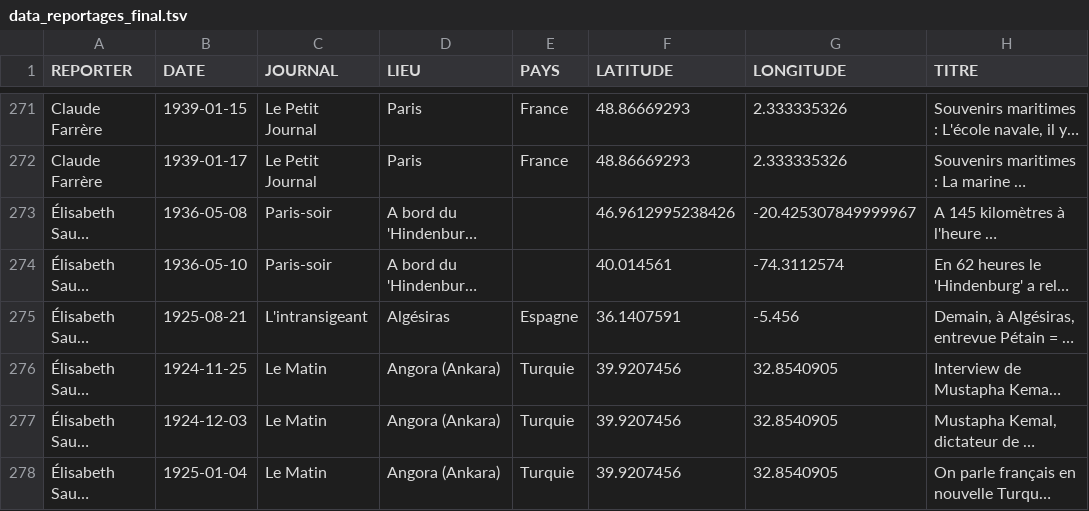
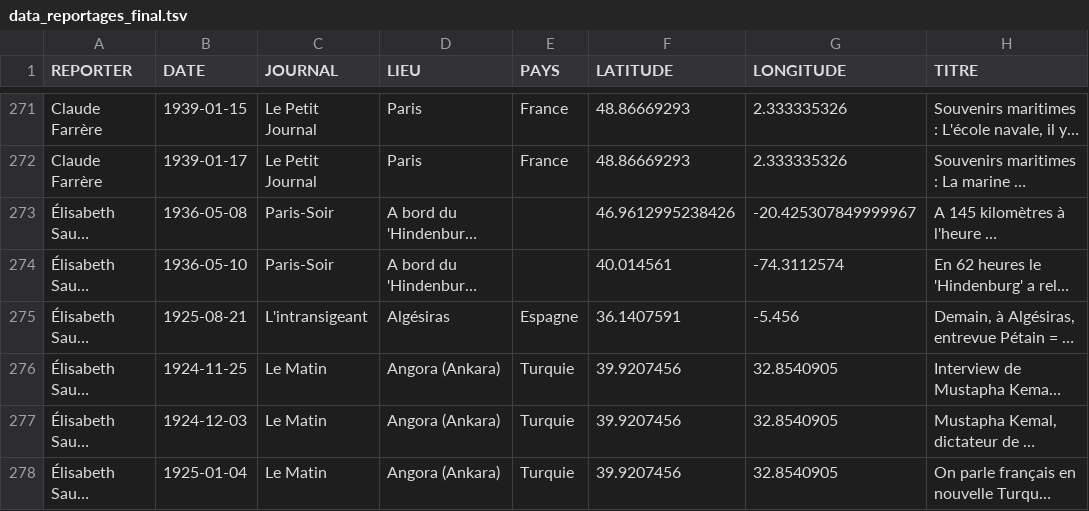
Before and after one commit to gillesbastin/les-arpenteurs, a TSV file: data_reportages_final.tsv, drawn as a sheet; only a part is shown, gaps mark what is left out; long unchanged cells end in …; the diff covers the shown part only; the diff names each change by its address in the sheet, - before the commit and + after, or states it on an @@ line.

Commit message:
Update data_reportages_final.tsv
Paris-soir -> Paris-Soir

```diff
--- a/data_reportages_final.tsv
+++ b/data_reportages_final.tsv
-C273:C274 (JOURNAL): Paris-soir
+C273:C274 (JOURNAL): Paris-Soir
```
Also changed, not shown: 41 edited cells elsewhere in this file.
